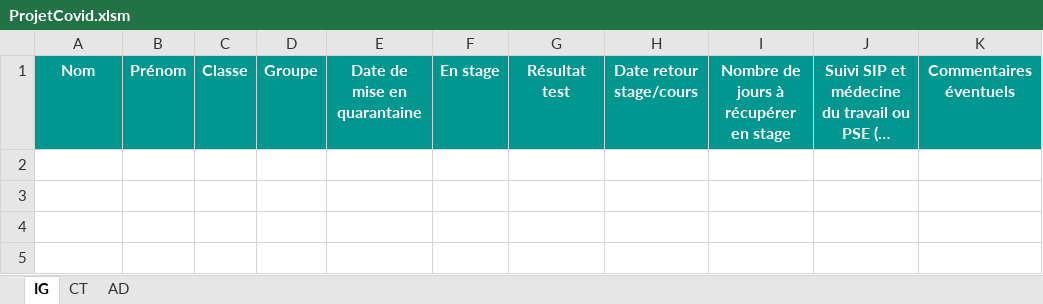
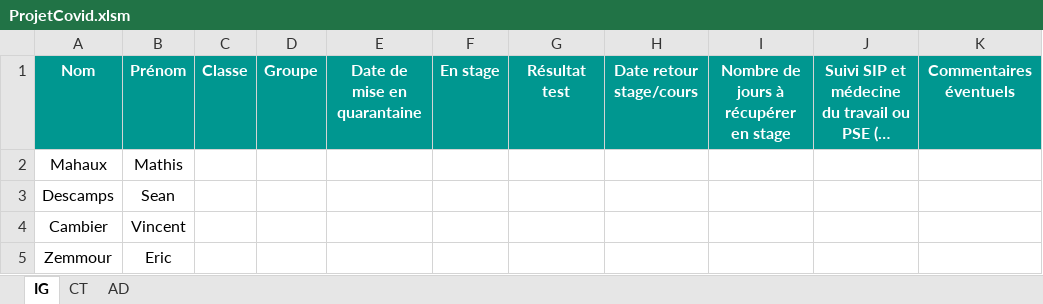
Before and after one commit to Thisma08/ProjetCovid, an Excel workbook: ProjetCovid.xlsm, sheet IG, drawn as a sheet; long unchanged cells end in …; values as stored, in another font and other column widths than the file's, no borders; table styles not drawn; the diff names each change by its address in the sheet, - before the commit and + after, or states it on an @@ line.

Commit message:
Formulaire pour la liste des eleves par section fonctionnel

```diff
--- a/ProjetCovid.xlsm (sheet IG)
+++ b/ProjetCovid.xlsm (sheet IG)
+row 2: Mahaux | Mathis
+row 3: Descamps | Sean
+row 4: Cambier | Vincent
+row 5: Zemmour | Eric
```
Also changed, not shown: sheet AD, sheet CT.
